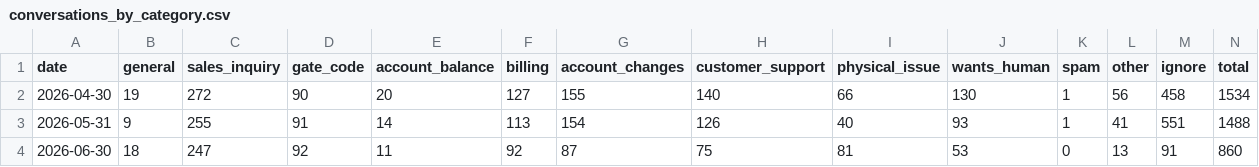
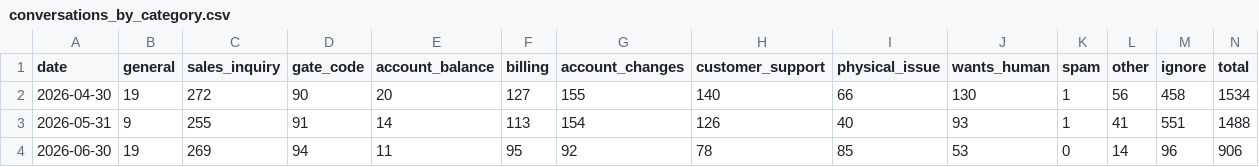
Before and after one commit to scalato/1box-dashboard, a CSV file: data/sp/conversations_by_category.csv, drawn as a sheet.

```diff
--- a/data/sp/conversations_by_category.csv
+++ b/data/sp/conversations_by_category.csv
@@ -3,2 +3,2 @@ date,general,sales_inquiry,gate_code,account_balance,billing,account_changes,cus
 2026-05-31,9,255,91,14,113,154,126,40,93,1,41,551,1488
-2026-06-30,18,247,92,11,92,87,75,81,53,0,13,91,860
+2026-06-30,19,269,94,11,95,92,78,85,53,0,14,96,906
```
Also changed, not shown: data/sp/conversations_by_location.csv, data/sp/escalations_by_category.csv, 2 other files.
